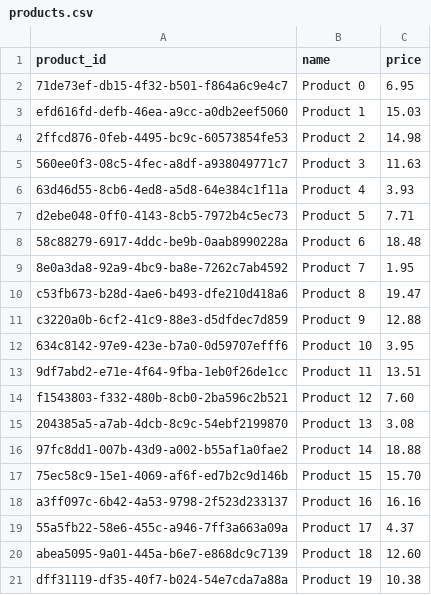
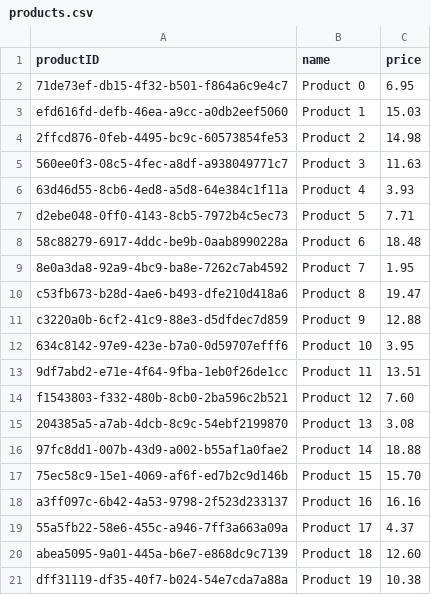
Before and after one commit to Caua-Mahl/Desafio_2, a CSV file: parte1/csv/products.csv, drawn as a sheet.

```diff
--- a/parte1/csv/products.csv
+++ b/parte1/csv/products.csv
@@ -1,2 +1,2 @@
-product_id,name,price
+productID,name,price
 71de73ef-db15-4f32-b501-f864a6c9e4c7,"Product 0",6.95
```
Also changed, not shown: parte1/csv/orders.csv, 8 other files.
